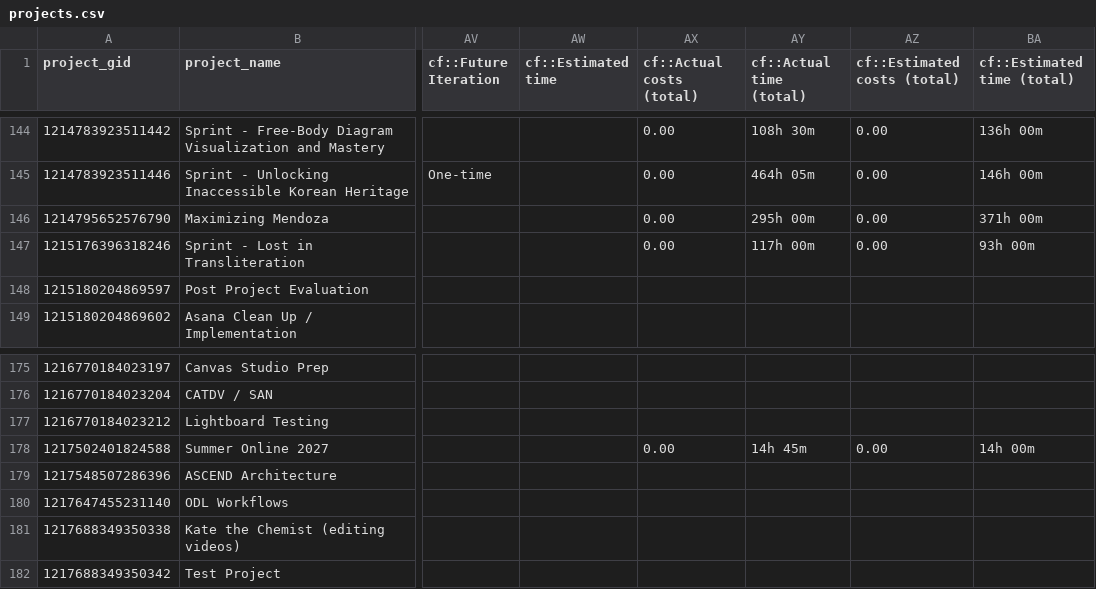
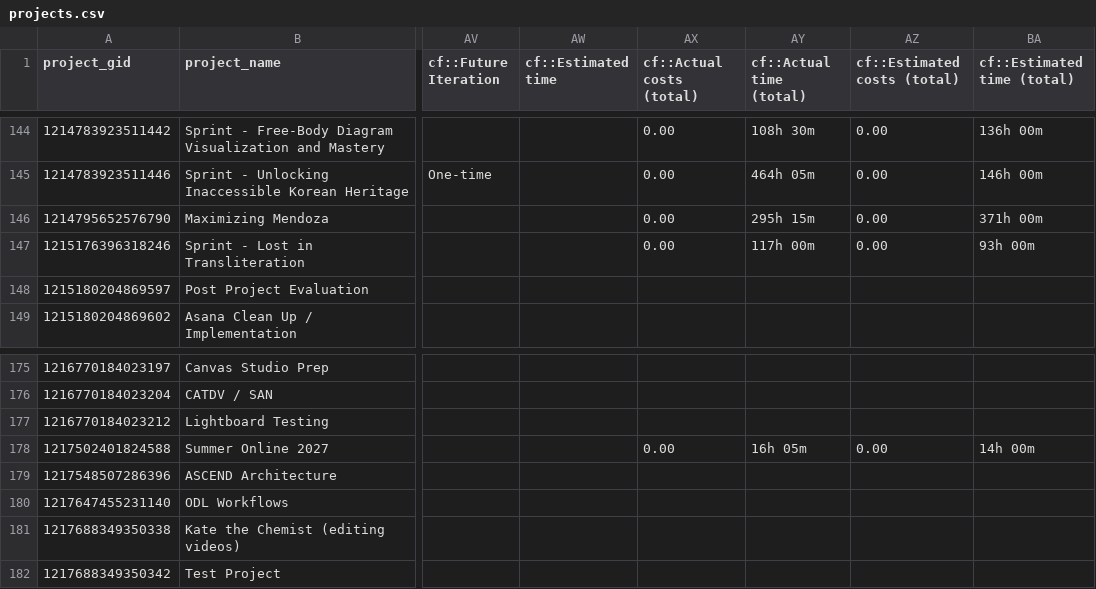
Before and after one commit to ND-Learning/FacultyOnboardingGuide, a CSV file: data_all/projects.csv, drawn as a sheet; only a part is shown, gaps mark what is left out; the diff names each change by its address in the sheet, - before the commit and + after, or states it on an @@ line.

```diff
--- a/data_all/projects.csv
+++ b/data_all/projects.csv
-AY146 (cf::Actual time (total)): 295h 00m
+AY146 (cf::Actual time (total)): 295h 15m
-AY178 (cf::Actual time (total)): 14h 45m
+AY178 (cf::Actual time (total)): 16h 05m
```
Also changed, not shown: data_all/project_custom_fields.csv, data_all/timesheet_ws.csv, 2 other files.
